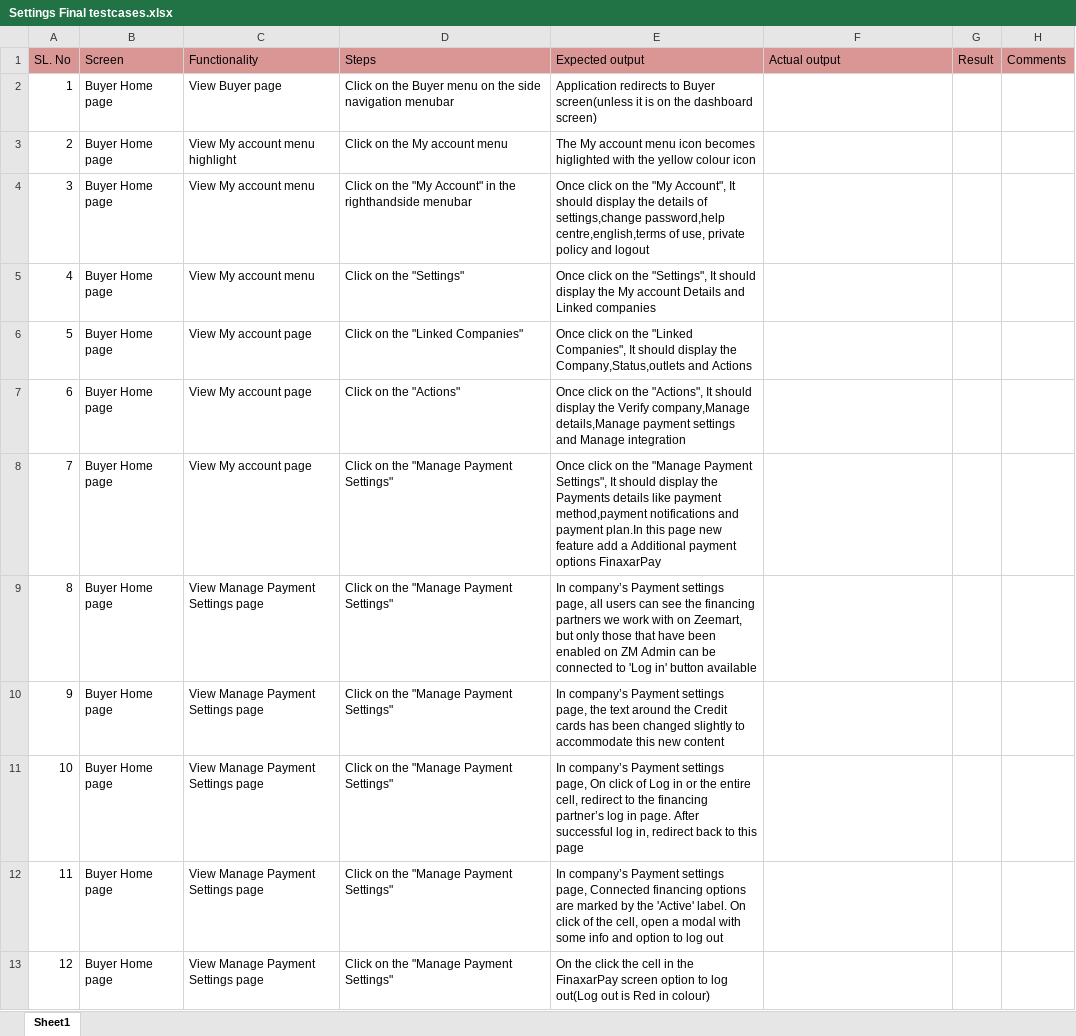
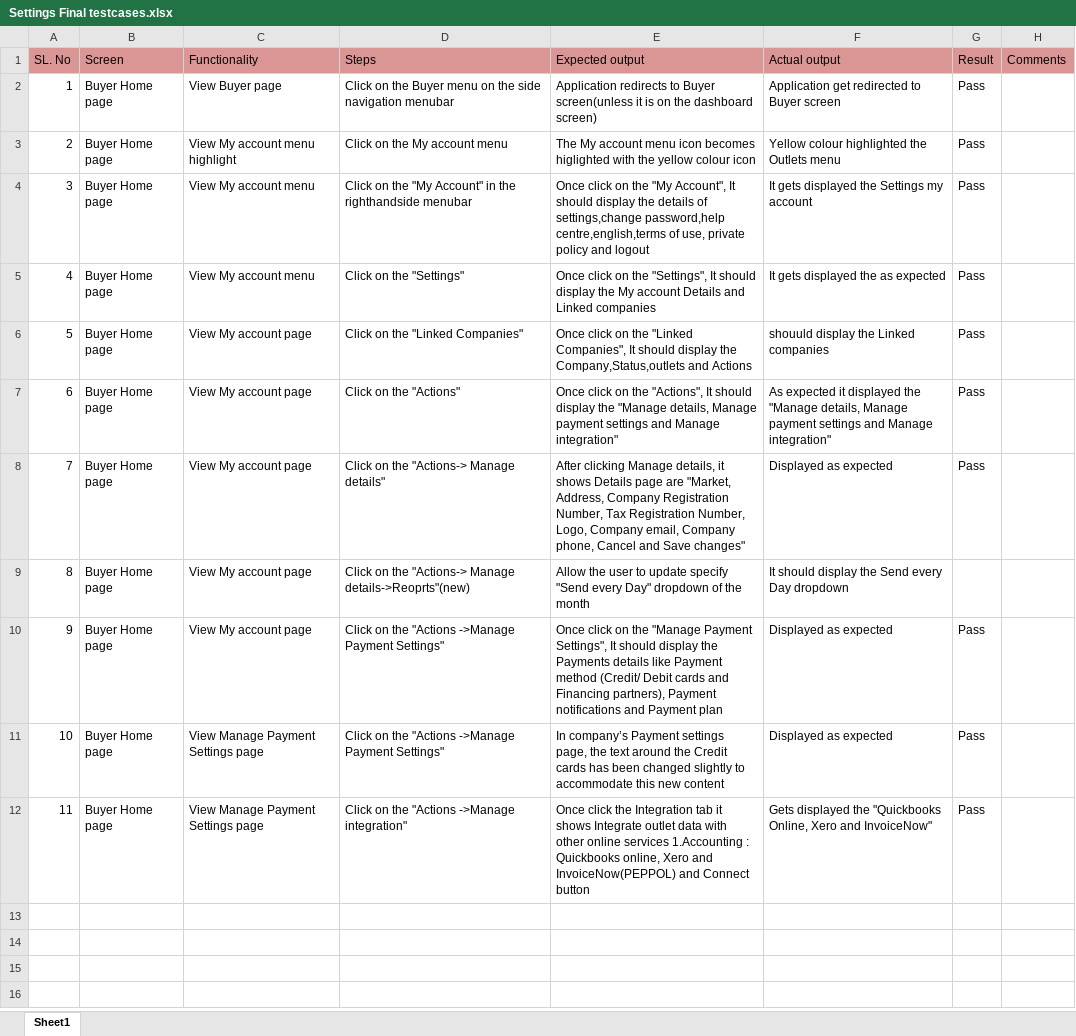
Before and after one commit to shwethazeemart/buyerautomation, an Excel workbook: Buyer hub/Settings/Manual testcases/Settings Final testcases.xlsx, sheet Sheet1, drawn as a sheet; values as stored, in another font and other column widths than the file's, no borders; removed rows and columns are numbered as before the commit, all else as after; the diff names each change by its address in the sheet, - before the commit and + after, or states it on an @@ line.

Commit message:
sprint 101 testcases

```diff
--- a/Buyer hub/Settings/Manual testcases/Settings Final testcases.xlsx (sheet Sheet1)
+++ b/Buyer hub/Settings/Manual testcases/Settings Final testcases.xlsx (sheet Sheet1)
-F2 (Actual output): (empty)
+F2 (Actual output): Application get redirected to Buyer screen
-G2:G7 (Result): (empty)
+G2:G7 (Result): Pass
-F3 (Actual output): (empty)
+F3 (Actual output): Yellow colour highlighted the Outlets menu
-F4 (Actual output): (empty)
+F4 (Actual output): It gets displayed the Settings my account
-F5 (Actual output): (empty)
+F5 (Actual output): It gets displayed the as expected
-F6 (Actual output): (empty)
+F6 (Actual output): shouuld display the Linked companies
-E7 (Expected output): …display the Verify company,Manage details,Manage payment settings and Manage integration
+E7 (Expected output): …display the "Manage details, Manage payment settings and Manage integration"
-F7 (Actual output): (empty)
+F7 (Actual output): As expected it displayed the "Manage details, Manage payment settings and Manage integration"
+row 8: 7 | Buyer Home page | View My account page | Click on the "Actions-> Manage details" | After clicking Manage details, it shows Details page are "Market, Address, Company Registration Number, Tax Registration Number, Logo, Company email, Company phone, Cancel and Save changes" | Displayed as expected | Pass
@@ column A (SL. No) renumbered from row 9 down @@
-D9 (Steps): …on the "Manage Payment Settings"
+D9 (Steps): …on the "Actions-> Manage details->Reoprts"(new)
-E9 (Expected output): Once click on the "Manage Payment Settings", It should display the Payments details like payment method,payment notifications and payment plan.In this page new feature add a Additional payment options FinaxarPay
+E9 (Expected output): Allow the user to update specify "Send every Day" dropdown of the month
-F9 (Actual output): (empty)
+F9 (Actual output): It should display the Send every Day dropdown
-C10 (Functionality): View Manage Payment Settings page
+C10 (Functionality): View My account page
-D10:D11 (Steps): Click on the "Manage Payment Settings"
+D10:D11 (Steps): Click on the "Actions ->Manage Payment Settings"
-E10 (Expected output): In company’s Payment settings page, all users can see the financing partners we work with on Zeemart, but only those that have been enabled on ZM Admin can be connected to 'Log in' button available
+E10 (Expected output): Once click on the "Manage Payment Settings", It should display the Payments details like Payment method (Credit/ Debit cards and Financing partners), Payment notifications and Payment plan
-F10:F11 (Actual output): (empty)
+F10:F11 (Actual output): Displayed as expected
-G10:G11 (Result): (empty)
+G10:G11 (Result): Pass
-row 11: 10 | Buyer Home page | View Manage Payment Settings page | Click on the "Manage Payment Settings" | In company’s Payment settings page, On click of Log in or the entire cell, redirect to the financing partner’s log in page. After successful log in, redirect back to this page
-row 12: 11 | Buyer Home page | View Manage Payment Settings page | Click on the "Manage Payment Settings" | In company’s Payment settings page, Connected financing options are marked by the 'Active' label. On click of the cell, open a modal with some info and option to log out
-D12 (Steps): Click on the "Manage Payment Settings"
+D12 (Steps): Click on the "Actions ->Manage integration"
-E12 (Expected output): On the click the cell in the FinaxarPay screen option to log out(Log out is Red in colour)
+E12 (Expected output): Once click the Integration tab it shows Integrate outlet data with other online services 1.Accounting : Quickbooks online, Xero and InvoiceNow(PEPPOL) and Connect button
-F12 (Actual output): (empty)
+F12 (Actual output): Gets displayed the "Quickbooks Online, Xero and InvoiceNow"
-G12 (Result): (empty)
+G12 (Result): Pass
```
Also changed, not shown: Buyer hub/Outlets/Manual testcases/Outlet Details testcases.xlsx, Buyer hub/Outlets/Manual testcases/Outlets Settings.xlsx, 2 other files.
